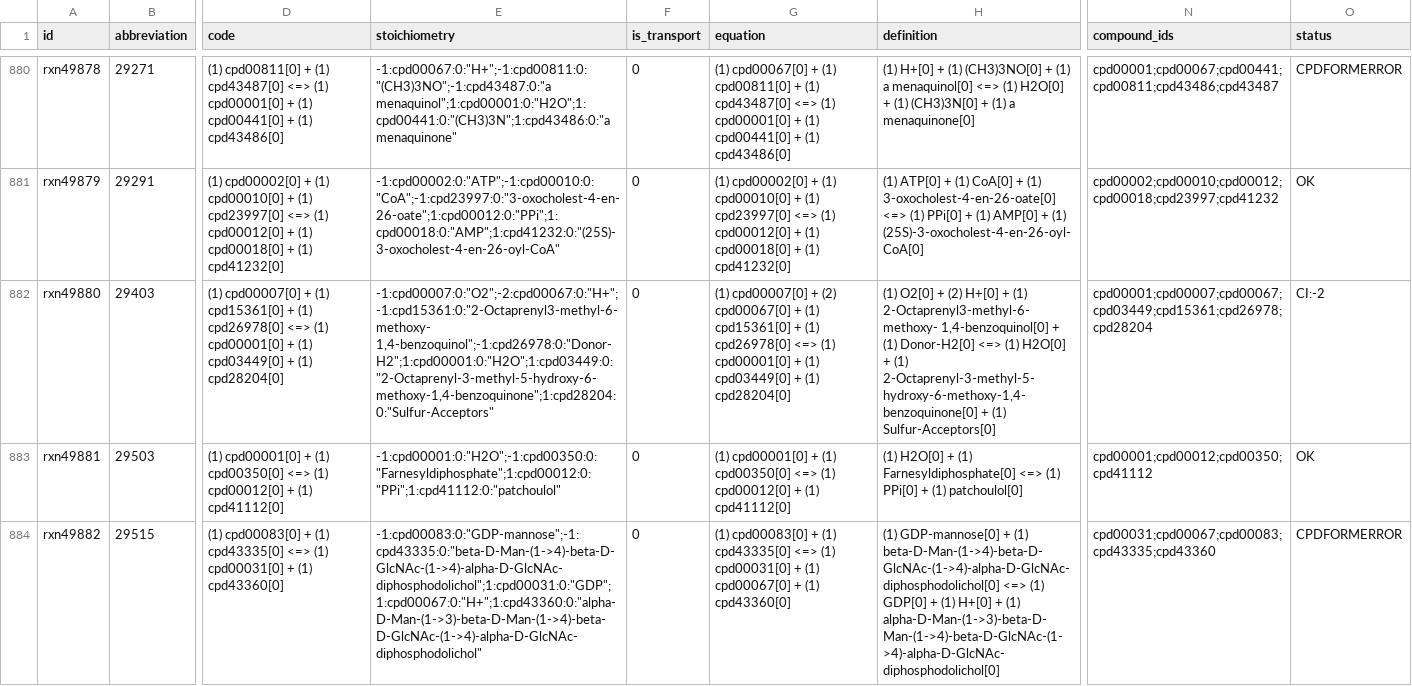
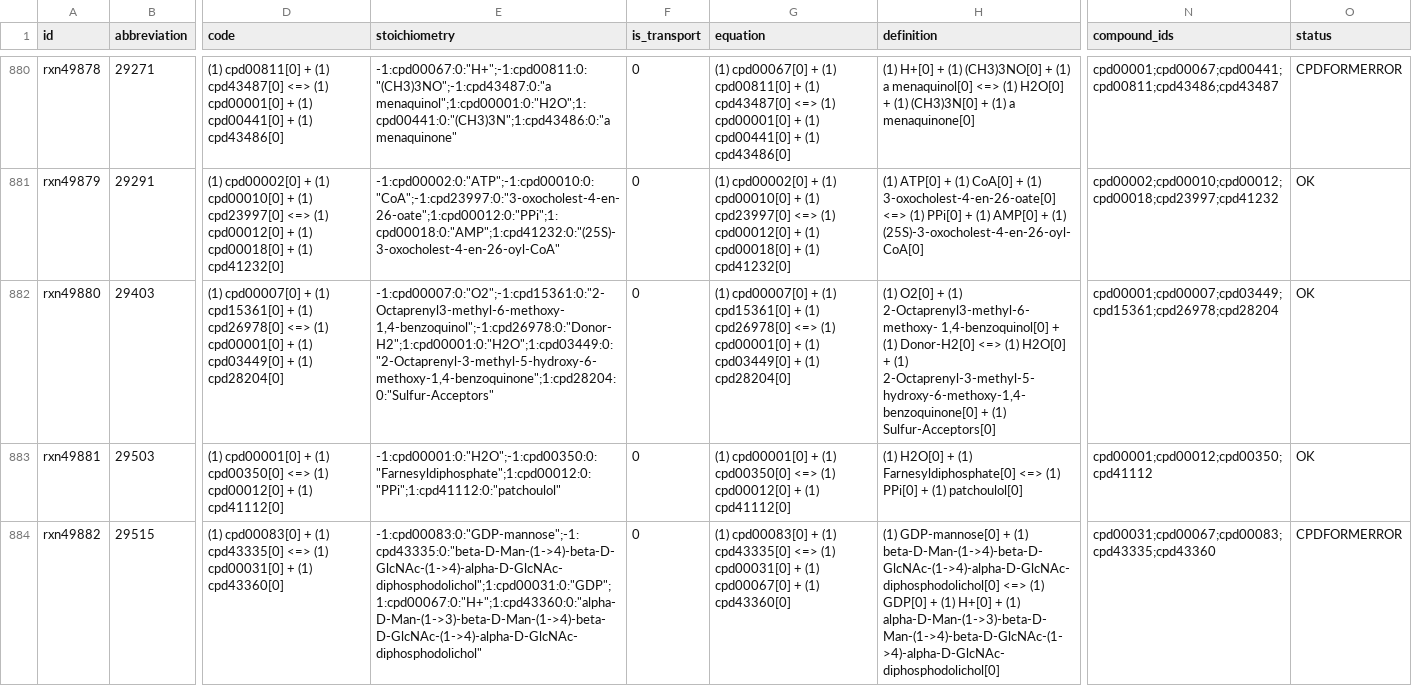
Before and after one commit to ModelSEED/ModelSEEDDatabase, a TSV file: Biochemistry/reaction_49.tsv, drawn as a sheet; only a part is shown, gaps mark what is left out; the diff names each change by its address in the sheet, - before the commit and + after, or states it on an @@ line.

```diff
--- a/Biochemistry/reaction_49.tsv
+++ b/Biochemistry/reaction_49.tsv
-E882 (stoichiometry): -1:cpd00007:0:"O2";-2:cpd00067:0:"H+";-1:cpd15361:0:"2-Octaprenyl3-methyl-6-methoxy- 1,4-benzoquinol";-1:cpd26978:0:"Donor-H2";1:cpd00001:0:"H2O";1:cpd03449:0:"2-Octaprenyl-3-methyl-5-hydroxy-6-methoxy-1,4-benzoquinone";1:cpd28204:0:"Sulfur-Acceptors"
+E882 (stoichiometry): -1:cpd00007:0:"O2";-1:cpd15361:0:"2-Octaprenyl3-methyl-6-methoxy- 1,4-benzoquinol";-1:cpd26978:0:"Donor-H2";1:cpd00001:0:"H2O";1:cpd03449:0:"2-Octaprenyl-3-methyl-5-hydroxy-6-methoxy-1,4-benzoquinone";1:cpd28204:0:"Sulfur-Acceptors"
-G882 (equation): …cpd00007[0] + (2) cpd00067[0] + (1) cpd15361[0]…
+G882 (equation): …cpd00007[0] + (1) cpd15361[0]…
-H882 (definition): …O2[0] + (2) H+[0] + (1) 2-Octaprenyl3-methyl-6-methoxy-…
+H882 (definition): …O2[0] + (1) 2-Octaprenyl3-methyl-6-methoxy-…
-N882 (compound_ids): cpd00001;cpd00007;cpd00067;cpd03449;cpd15361;cpd26978;cpd28204
+N882 (compound_ids): cpd00001;cpd00007;cpd03449;cpd15361;cpd26978;cpd28204
-O882 (status): CI:-2
+O882 (status): OK
```
Also changed, not shown: Biochemistry/Curation/overrides/structure_picks/samseaver.tsv, Biochemistry/compound_03.tsv, 19 other files.
